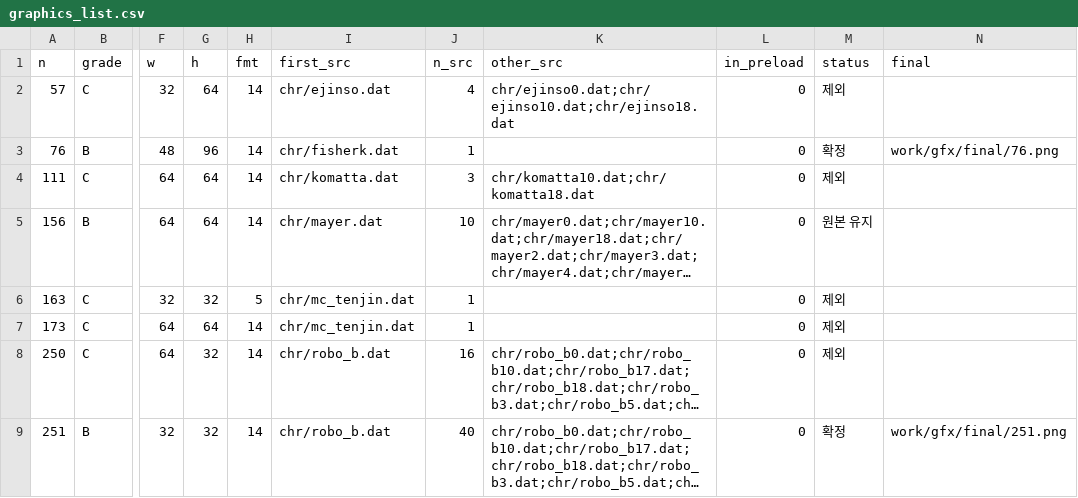
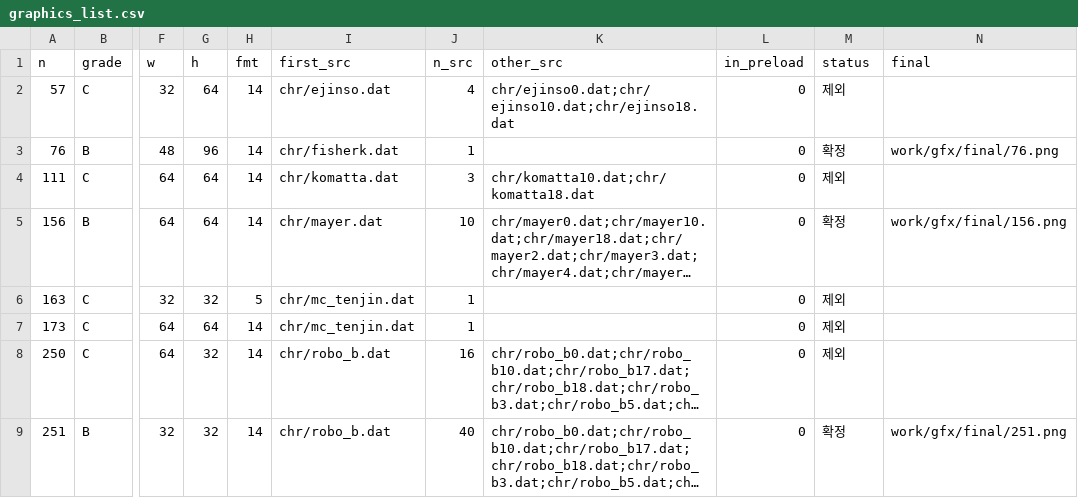
Before and after one commit to arqhive/giftpia-korean-translation, a CSV file: translation/graphics_list.csv, drawn as a sheet; only a part is shown, gaps mark what is left out; long unchanged cells end in …; the diff covers the shown part only; the diff names each change by its address in the sheet, - before the commit and + after, or states it on an @@ line.

```diff
--- a/translation/graphics_list.csv
+++ b/translation/graphics_list.csv
-M5 (status): 원본 유지
+M5 (status): 확정
-N5 (final): (empty)
+N5 (final): work/gfx/final/156.png
```
Also changed, not shown: 2 added rows and 28 edited cells elsewhere in this file.
